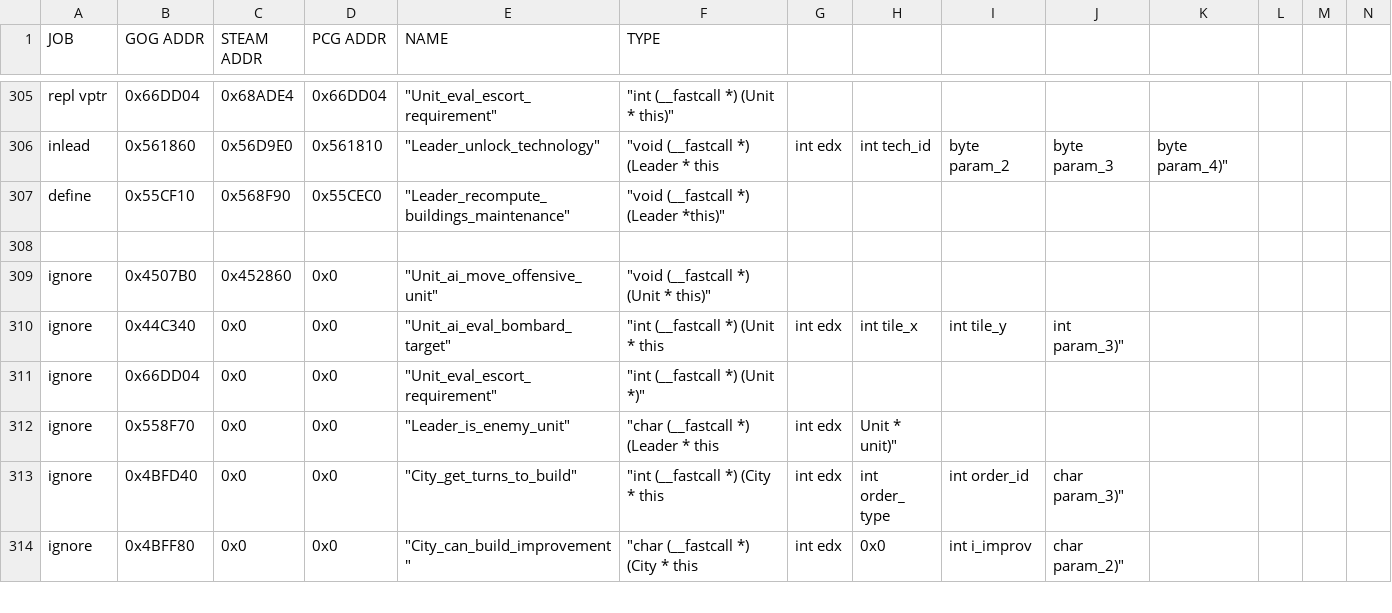
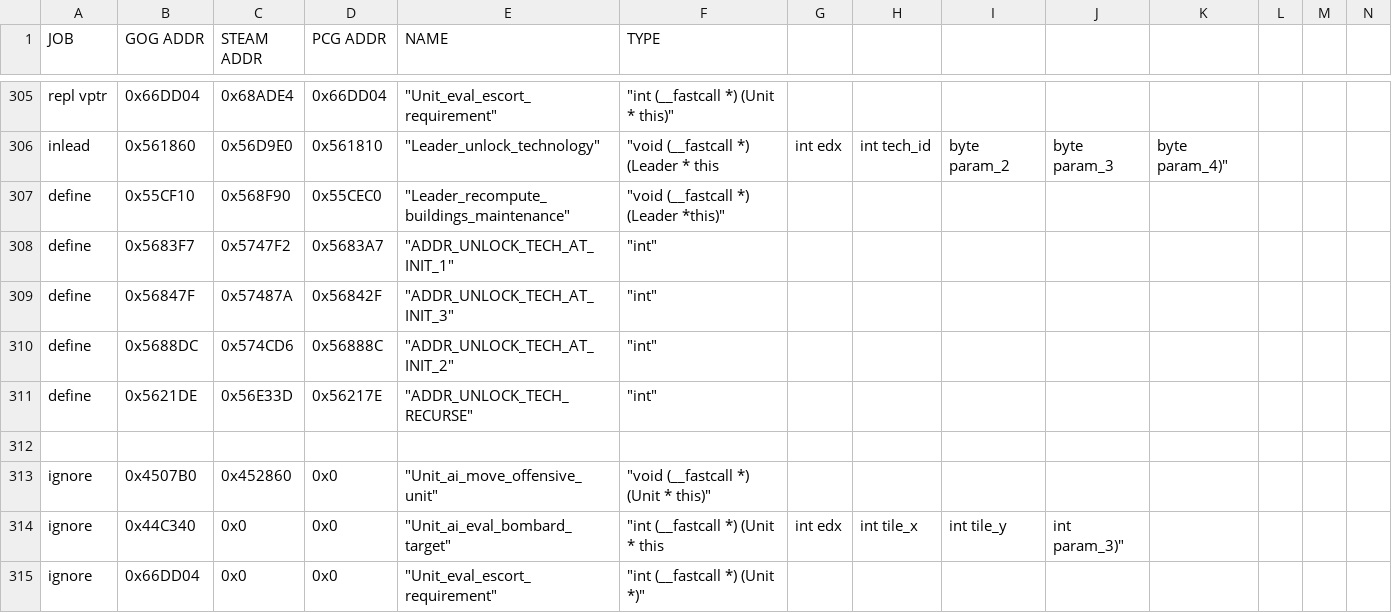
Before and after one commit to maxpetul/C3X, a CSV file: civ_prog_objects.csv, drawn as a sheet; only a part is shown, gaps mark what is left out; the shorter side is filled out with more unchanged rows; rows hold the shown columns only; the diff names each change by its address in the sheet, - before the commit and + after, or states it on an @@ line.

```diff
--- a/civ_prog_objects.csv
+++ b/civ_prog_objects.csv
+row 308: define | 0x5683F7 | 0x5747F2 | 0x5683A7 | "ADDR_UNLOCK_TECH_AT_INIT_1" | "int"
+row 309: define | 0x56847F | 0x57487A | 0x56842F | "ADDR_UNLOCK_TECH_AT_INIT_3" | "int"
+row 310: define | 0x5688DC | 0x574CD6 | 0x56888C | "ADDR_UNLOCK_TECH_AT_INIT_2" | "int"
+row 311: define | 0x5621DE | 0x56E33D | 0x56217E | "ADDR_UNLOCK_TECH_RECURSE" | "int"
```
Also changed, not shown: 1 other file.
